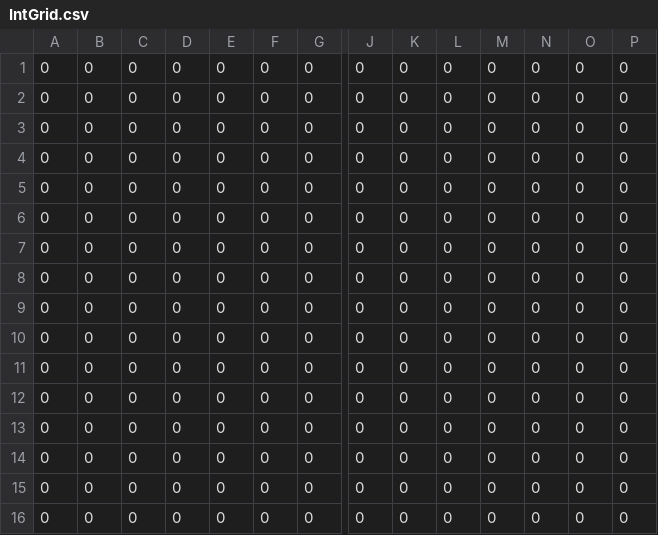
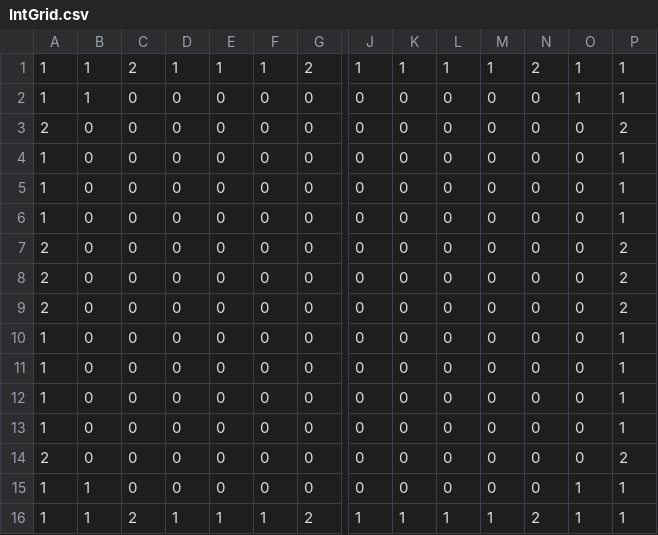
Before and after one commit to dwursteisen/gravity-balls, a CSV file: aberation/simplified/Level_6/IntGrid.csv, drawn as a sheet; only a part is shown, gaps mark what is left out; removed rows and columns are numbered as before the commit, all else as after; rows hold the shown columns only; the diff names each change by its address in the sheet, - before the commit and + after, or states it on an @@ line.

```diff
--- a/aberation/simplified/Level_6/IntGrid.csv
+++ b/aberation/simplified/Level_6/IntGrid.csv
-row 1: 0 | 0 | 0 | 0 | 0 | 0 | 0 | 0 | 0 | 0 | 0 | 0 | 0 | 0
-row 2: 0 | 0 | 0 | 0 | 0 | 0 | 0 | 0 | 0 | 0 | 0 | 0 | 0 | 0
+row 1: 1 | 1 | 2 | 1 | 1 | 1 | 2 | 1 | 1 | 1 | 1 | 2 | 1 | 1
-A2: 0
+A2: 1
-B2: 0
+B2: 1
-O2: 0
+O2: 1
-P2: 0
+P2: 1
-A3: 0
+A3: 2
-P3: 0
+P3: 2
-A4:A6: 0
+A4:A6: 1
-P4:P6: 0
+P4:P6: 1
-A7:A9: 0
+A7:A9: 2
-P7:P9: 0
+P7:P9: 2
-A10:A13: 0
+A10:A13: 1
-P10:P13: 0
+P10:P13: 1
-A14: 0
+A14: 2
-P14: 0
+P14: 2
-A15: 0
+A15: 1
-B15: 0
+B15: 1
-O15: 0
+O15: 1
-P15: 0
+P15: 1
+row 16: 1 | 1 | 2 | 1 | 1 | 1 | 2 | 1 | 1 | 1 | 1 | 2 | 1 | 1
```
Also changed, not shown: aberation/simplified/Level_5/IntGrid.csv, 19 other files.
